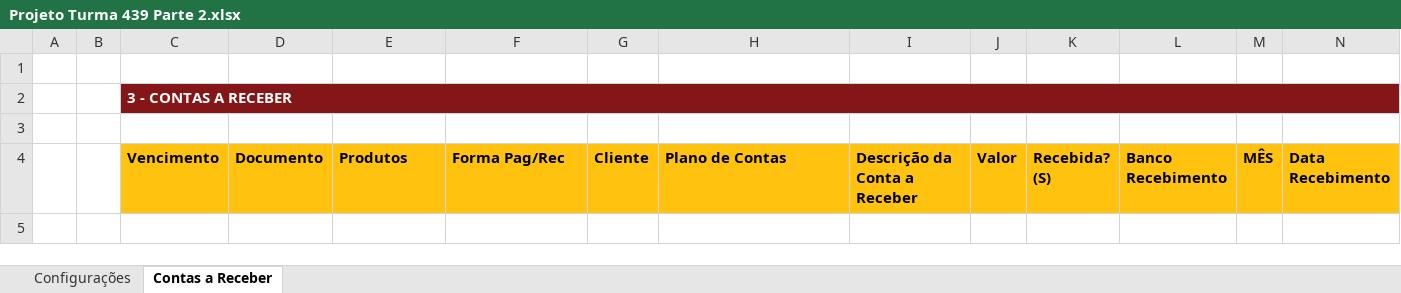
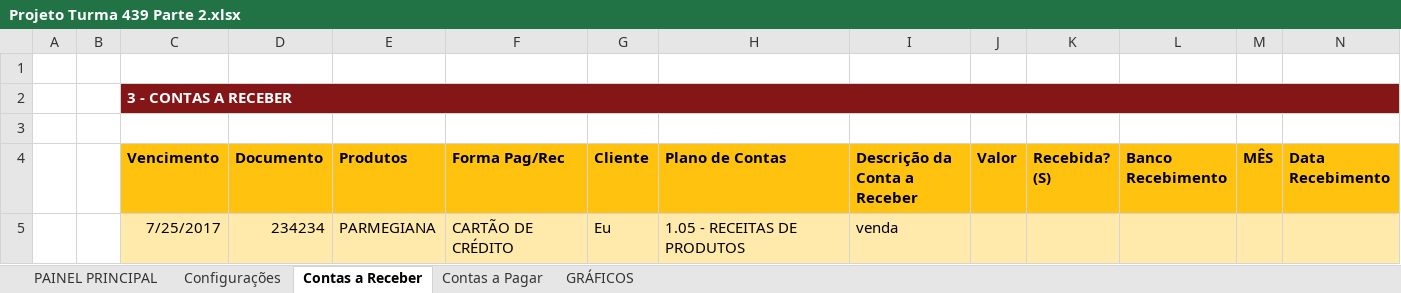
Before and after one commit to Marcsuper/TeachX, an Excel workbook: Turma Intensivo - 439 - Noite Julho 2017/Aula 7/Projeto Turma 439 Parte 2.xlsx, sheet Contas a Receber, drawn as a sheet; only a part is shown; values as stored, in another font and other column widths than the file's, no borders; charts and pictures and conditional formats not drawn; rows hold the shown columns only; the diff names each change by its address in the sheet, - before the commit and + after, or states it on an @@ line.

```diff
--- a/Turma Intensivo - 439 - Noite Julho 2017/Aula 7/Projeto Turma 439 Parte 2.xlsx (sheet Contas a Receber)
+++ b/Turma Intensivo - 439 - Noite Julho 2017/Aula 7/Projeto Turma 439 Parte 2.xlsx (sheet Contas a Receber)
@@ sheet tab unhidden: PAINEL PRINCIPAL @@
@@ sheet tab unhidden: Contas a Pagar @@
@@ sheet tab unhidden: GRÁFICOS @@
+row 5:  |  | 7/25/2017 | 234234 | PARMEGIANA | CARTÃO DE CRÉDITO | Eu | 1.05 - RECEITAS DE PRODUTOS | venda
```
Also changed, not shown: sheet Configurações, charts or pictures, Turma Intensivo - 439 - Noite Julho 2017/439 Intensivo Noite Excel Diario de bordo.xlsx, Turma Intensivo - 439 - Noite Julho 2017/Aula 7/Projeto Turma 439 Parte 3.xlsx, 28 other files.
